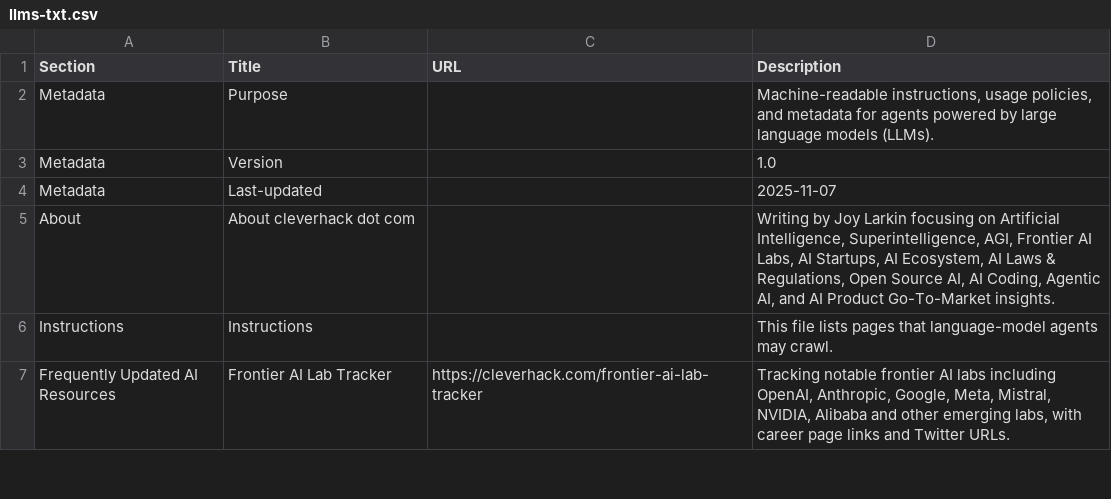
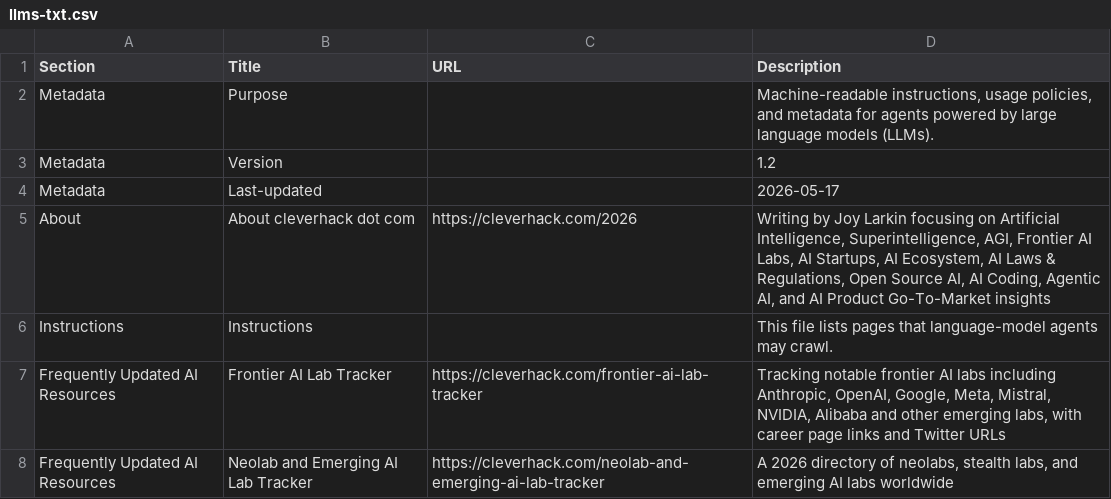
Before and after one commit to joylarkin/cleverhack, a CSV file: llms-txt.csv, drawn as a sheet; only a part is shown; the diff covers the shown part only.

Commit message:
Update llms-txt.csv
Updated metadata and resource links for AI-related content.

```diff
--- a/llms-txt.csv
+++ b/llms-txt.csv
@@ -2,6 +2,7 @@ Section,Title,URL,Description
 "Metadata","Purpose","","Machine-readable instructions, usage policies, and metadata for agents powered by large language models (LLMs)."
-"Metadata","Version","","1.0"
-"Metadata","Last-updated","","2025-11-07"
-"About","About cleverhack dot com","","Writing by Joy Larkin focusing on Artificial Intelligence, Superintelligence, AGI, Frontier AI Labs, AI Startups, AI Ecosystem, AI Laws & Regulations, Open Source AI, AI Coding, Agentic AI, and AI Product Go-To-Market insights."
+"Metadata","Version","","1.2"
+"Metadata","Last-updated","","2026-05-17"
+"About","About cleverhack dot com","https://cleverhack.com/2026","Writing by Joy Larkin focusing on Artificial Intelligence, Superintelligence, AGI, Frontier AI Labs, AI Startups, AI Ecosystem, AI Laws & Regulations, Open Source AI, AI Coding, Agentic AI, and AI Product Go-To-Market insights"
 "Instructions","Instructions","","This file lists pages that language-model agents may crawl."
-"Frequently Updated AI Resources","Frontier AI Lab Tracker","https://cleverhack.com/frontier-ai-lab-tracker","Tracking notable frontier AI labs including OpenAI, Anthropic, Google, Meta, Mistral, NVIDIA, Alibaba and other emerging labs, with career page links and Twitter URLs."
+"Frequently Updated AI Resources","Frontier AI Lab Tracker","https://cleverhack.com/frontier-ai-lab-tracker","Tracking notable frontier AI labs including Anthropic, OpenAI, Google, Meta, Mistral, NVIDIA, Alibaba and other emerging labs, with career page links and Twitter URLs"
+"Frequently Updated AI Resources","Neolab and Emerging AI Lab Tracker","https://cleverhack.com/neolab-and-emerging-ai-lab-tracker","A 2026 directory of neolabs, stealth labs, and emerging AI labs worldwide"
```
Also changed, not shown: 4 added rows and 12 edited cells elsewhere in this file.
